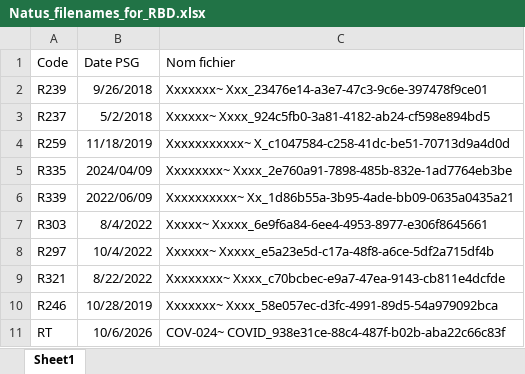
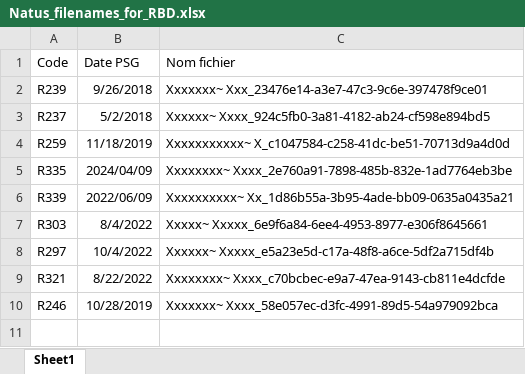
Before and after one commit to mhazad99/RenameNatus, an Excel workbook: Natus_filenames_for_RBD.xlsx, sheet Sheet1, drawn as a sheet; values as stored, in another font and other column widths than the file's, no borders; the diff names each change by its address in the sheet, - before the commit and + after, or states it on an @@ line.

```diff
--- a/Natus_filenames_for_RBD.xlsx (sheet Sheet1)
+++ b/Natus_filenames_for_RBD.xlsx (sheet Sheet1)
-row 11: RT | 10/6/2026 | COV-024~ COVID_938e31ce-88c4-487f-b02b-aba22c66c83f
```
Also changed, not shown: 2 other files.
